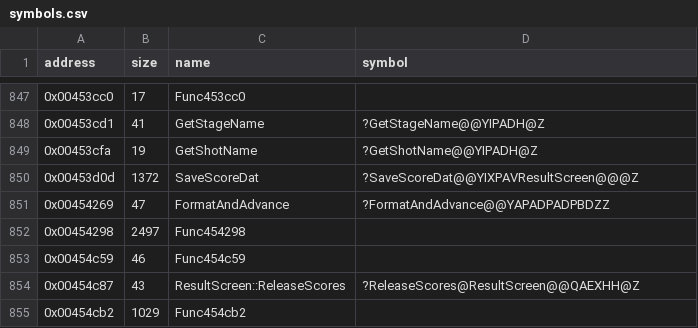
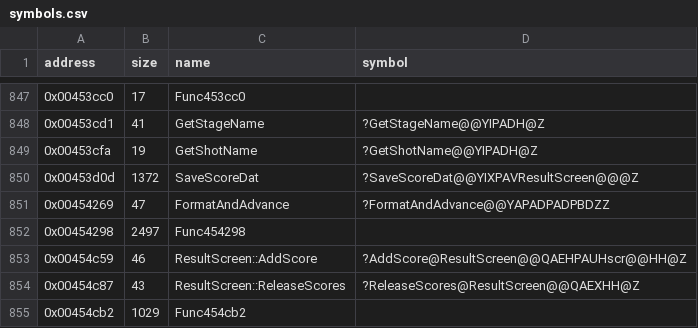
Before and after one commit to Cirno-Labs/th08, a CSV file: config/symbols.csv, drawn as a sheet; only a part is shown, gaps mark what is left out.

Commit message:
Decompile ResultScreen::AddScore (0x454c59)

```diff
--- a/config/symbols.csv
+++ b/config/symbols.csv
@@ -852,3 +852,3 @@ address,size,name,symbol
 0x00454298,2497,Func454298,
-0x00454c59,46,Func454c59,
+0x00454c59,46,ResultScreen::AddScore,?AddScore@ResultScreen@@QAEHPAUHscr@@HH@Z
 0x00454c87,43,ResultScreen::ReleaseScores,?ReleaseScores@ResultScreen@@QAEXHH@Z
```
Also changed, not shown: 3 other files.
